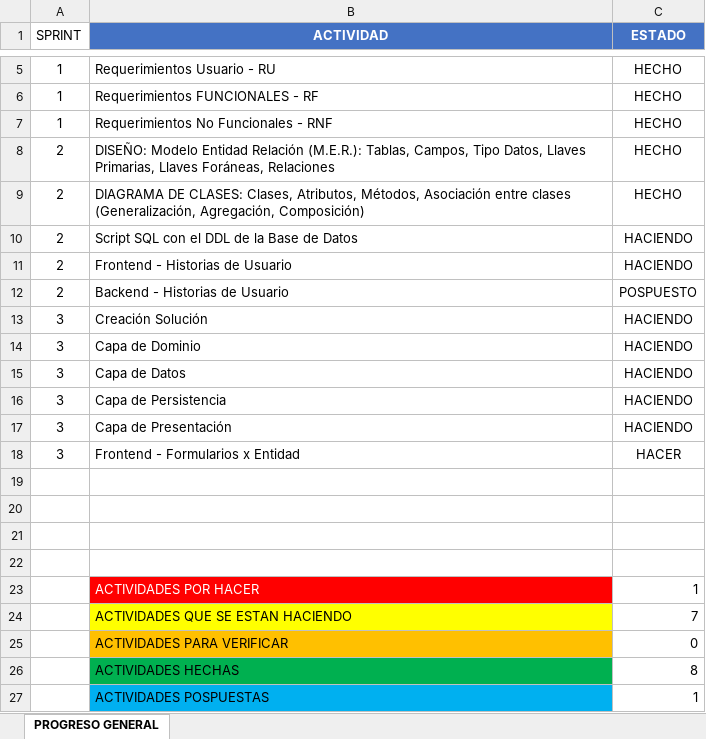
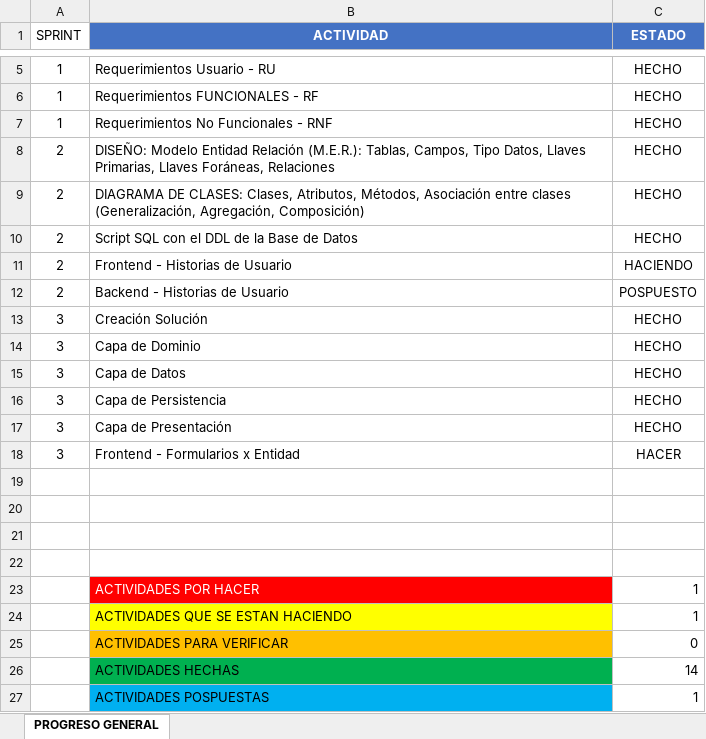
Before and after one commit to Bmedina97/MINTIC-84-02, an Excel workbook: PROGRESO GENERAL/FORMATO SEGUIMIENTO GENERAL SPRINTS.xlsx, sheet PROGRESO GENERAL, drawn as a sheet; only a part is shown, gaps mark what is left out; values as stored, in another font and other column widths than the file's, no borders; conditional formats and table styles not drawn; the diff names each change by its address in the sheet, - before the commit and + after, or states it on an @@ line.

```diff
--- a/PROGRESO GENERAL/FORMATO SEGUIMIENTO GENERAL SPRINTS.xlsx (sheet PROGRESO GENERAL)
+++ b/PROGRESO GENERAL/FORMATO SEGUIMIENTO GENERAL SPRINTS.xlsx (sheet PROGRESO GENERAL)
-C10 (ESTADO): HACIENDO
+C10 (ESTADO): HECHO
-C13:C17 (ESTADO): HACIENDO
+C13:C17 (ESTADO): HECHO
-C24 (ESTADO): 7
+C24 (ESTADO): 1
-C26 (ESTADO): 8
+C26 (ESTADO): 14
```
Also changed, not shown: SPRINT3/FORMATO SEGUIMIENTO-SPRINT3.xlsx, 4 other files.
